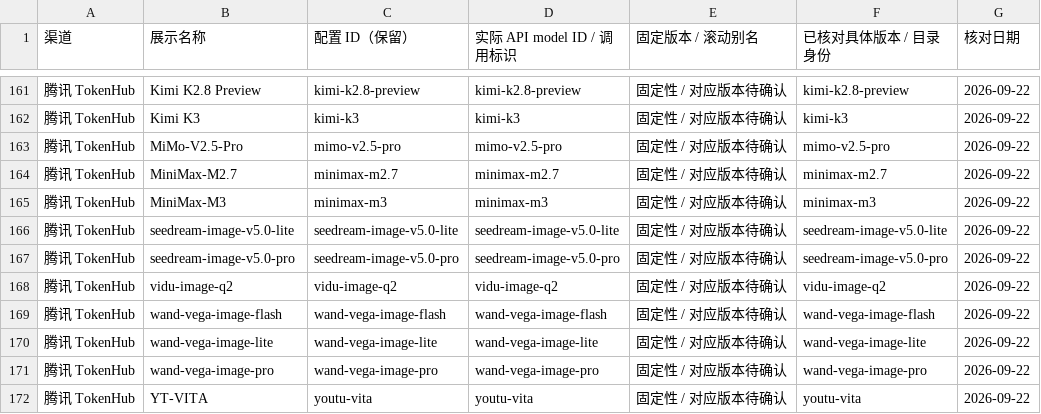
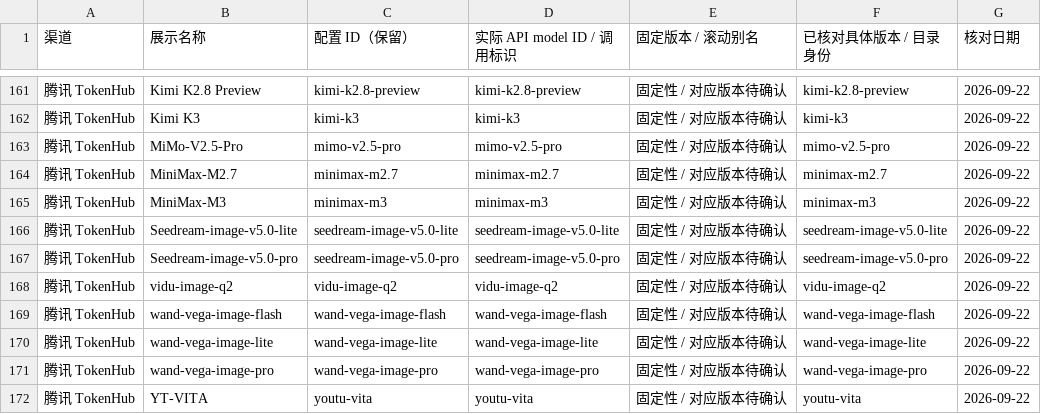
Before and after one commit to yrjmdqmmx/Tuyan, a CSV file: docs/model-version-mapping.csv, drawn as a sheet; only a part is shown, gaps mark what is left out; the diff names each change by its address in the sheet, - before the commit and + after, or states it on an @@ line.

Commit message:
test: reconcile full catalog audit and preserve historical model contracts

```diff
--- a/docs/model-version-mapping.csv
+++ b/docs/model-version-mapping.csv
-B166 (展示名称): seedream-image-v5.0-lite
+B166 (展示名称): Seedream-image-v5.0-lite
-B167 (展示名称): seedream-image-v5.0-pro
+B167 (展示名称): Seedream-image-v5.0-pro
```
Also changed, not shown: docs/model-version-unconfirmed.csv, 5 other files.
